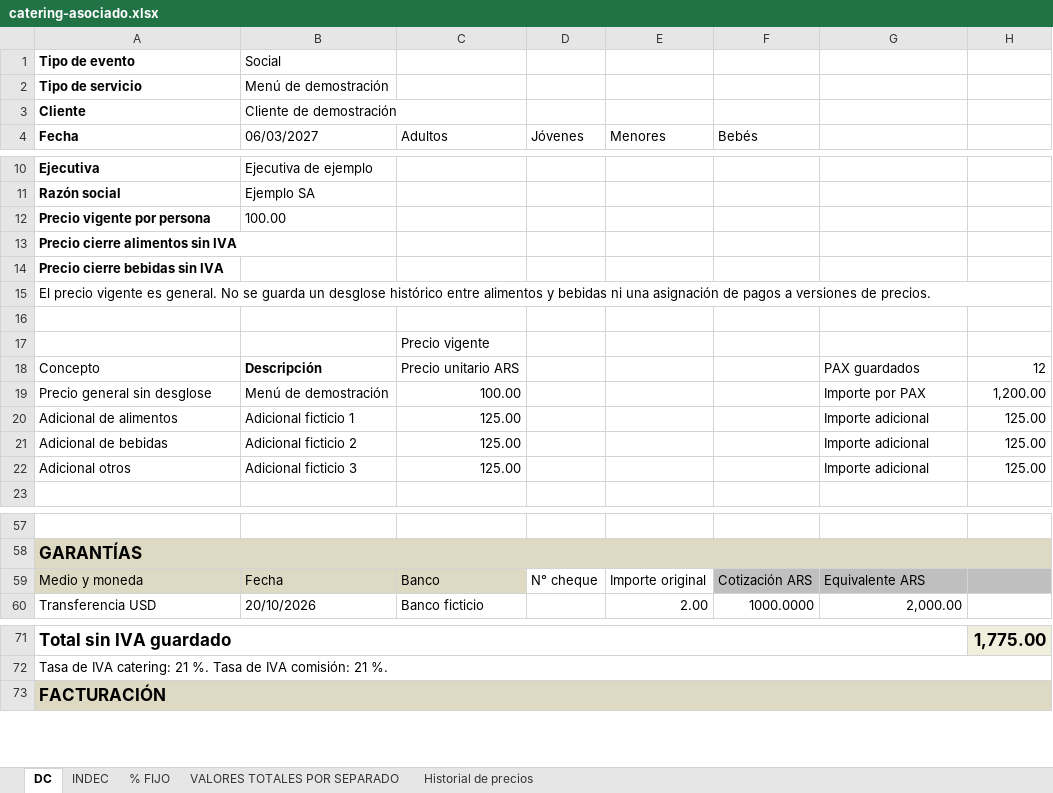
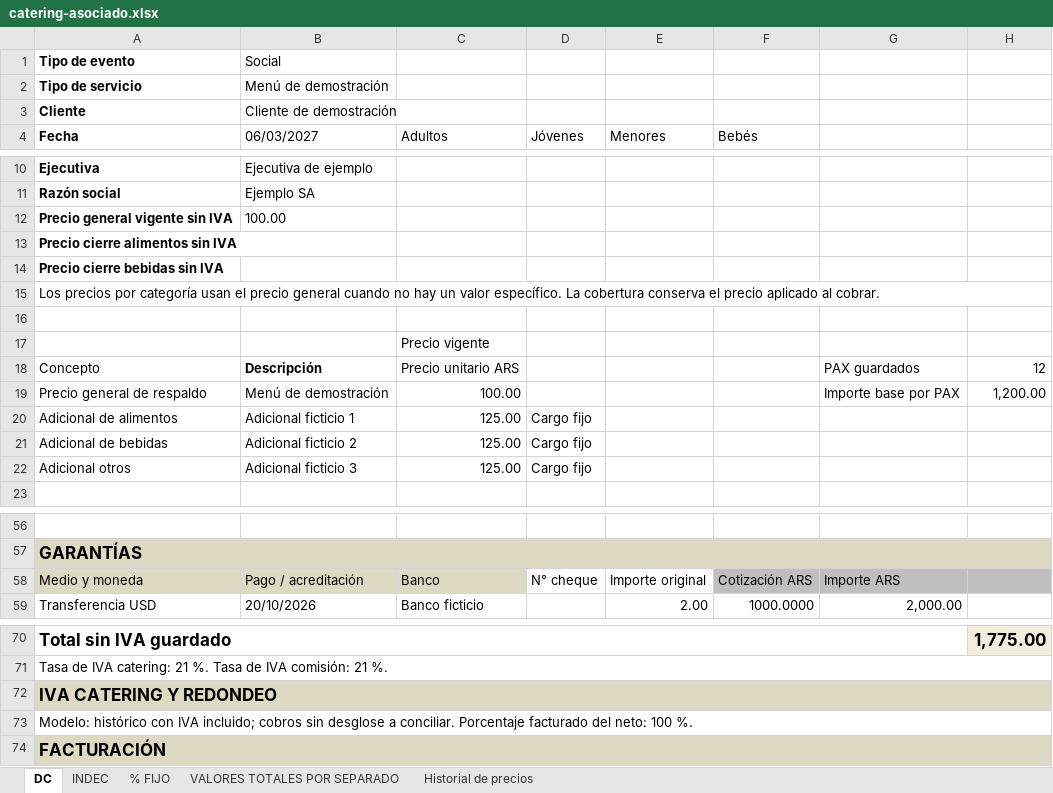
Before and after one commit to doloressoria/software-eventos, an Excel workbook: outputs/commercial-excel/catering-asociado.xlsx, sheet DC, drawn as a sheet; only a part is shown, gaps mark what is left out; values as stored, in another font and other column widths than the file's, no borders; addresses are those after the commit; the diff covers the shown part only; the diff names each change by its address in the sheet, - before the commit and + after, or states it on an @@ line.

```diff
--- a/outputs/commercial-excel/catering-asociado.xlsx (sheet DC)
+++ b/outputs/commercial-excel/catering-asociado.xlsx (sheet DC)
-A12 (Fecha): Precio vigente por persona
+A12 (Fecha): Precio general vigente sin IVA
-A15 (Fecha): El precio vigente es general. No se guarda un desglose histórico entre alimentos y bebidas ni una asignación de pagos a versiones de precios.
+A15 (Fecha): Los precios por categoría usan el precio general cuando no hay un valor específico. La cobertura conserva el precio aplicado al cobrar.
-A19 (Fecha): Precio general sin desglose
+A19 (Fecha): Precio general de respaldo
-G19: Importe por PAX
+G19: Importe base por PAX
-D20:D22 (Jóvenes): (empty)
+D20:D22 (Jóvenes): Cargo fijo
-G20:G22: Importe adicional
+G20:G22: (empty)
-H20:H22: 125.00
+H20:H22: (empty)
-B58 (06/03/2027): Fecha
+B58 (06/03/2027): Pago / acreditación
-G58: Equivalente ARS
+G58: Importe ARS
+row 72: IVA CATERING Y REDONDEO
+row 73: Modelo: histórico con IVA incluido; cobros sin desglose a conciliar. Porcentaje facturado del neto: 100 %.
```
Also changed, not shown: 1 removed row and 5 edited cells elsewhere in this sheet, sheet Historial de precios, sheet VALORES TOTALES POR SEPARADO, outputs/commercial-excel/catering-diferencia-y-muchos-registros.xlsx, outputs/commercial-excel/catering-externo-sin-pagos.xlsx, 50 other files.
